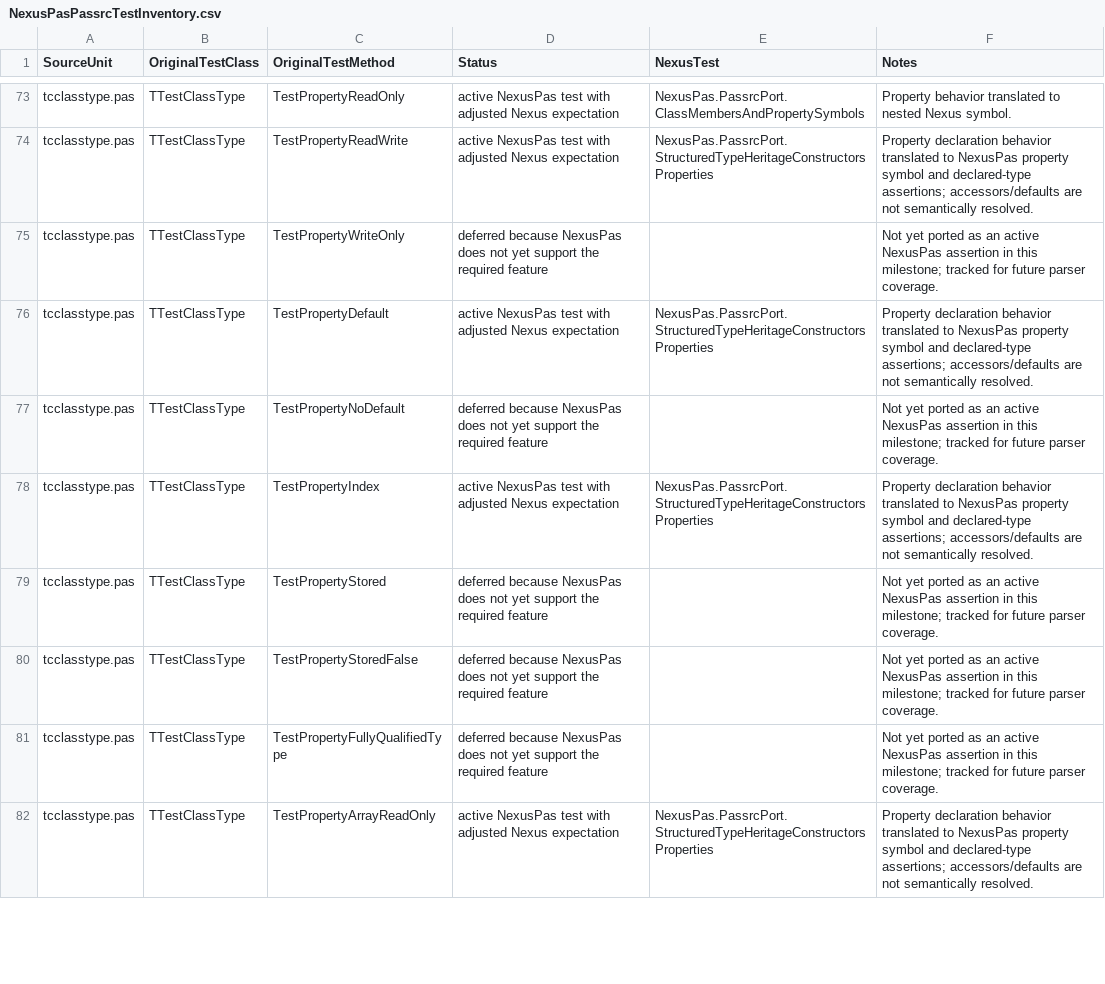
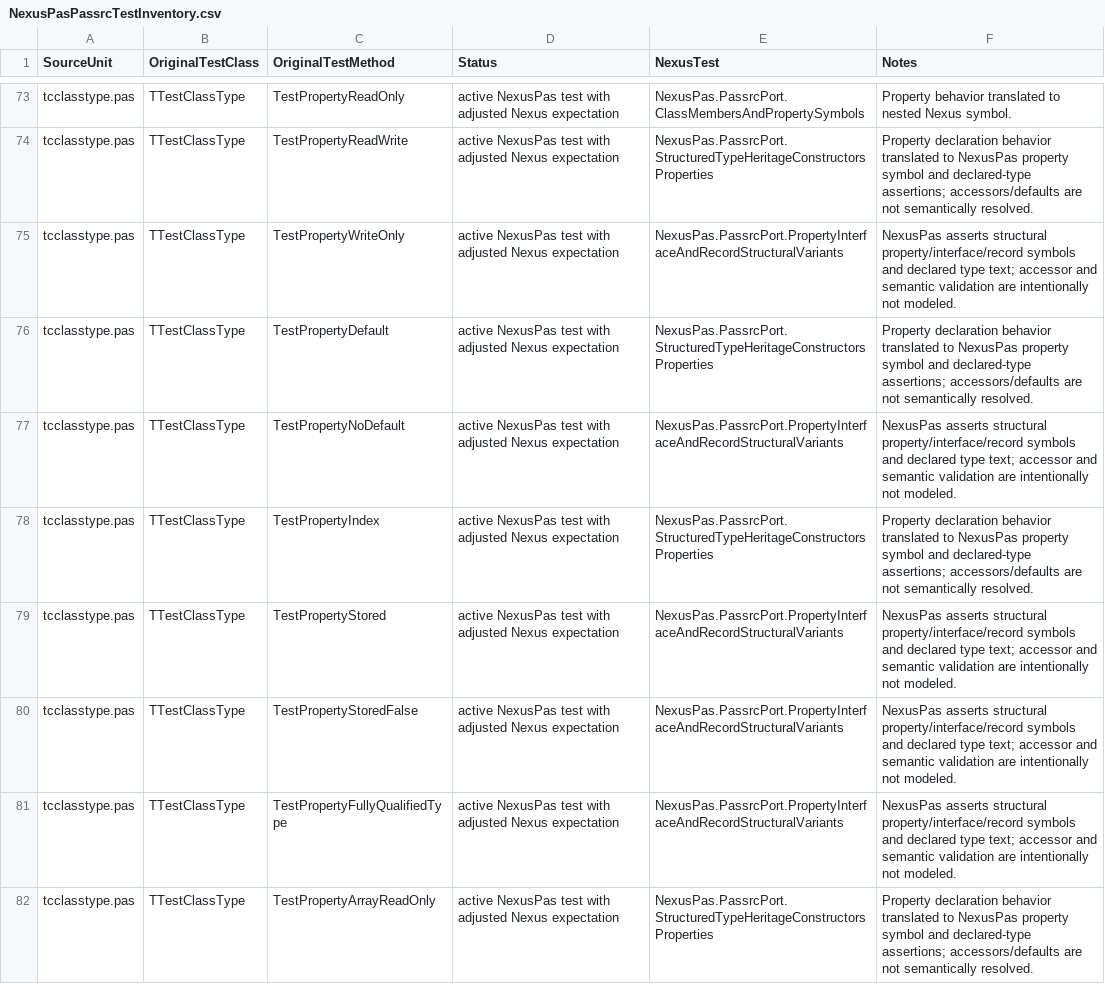
Before and after one commit to nxrp-dev/nexus, a CSV file: NexusLS/NexusLSTestModule/NexusPasPassrcTestInventory.csv, drawn as a sheet; only a part is shown, gaps mark what is left out; the diff covers the shown part only.

```diff
--- a/NexusLS/NexusLSTestModule/NexusPasPassrcTestInventory.csv
+++ b/NexusLS/NexusLSTestModule/NexusPasPassrcTestInventory.csv
@@ -74,9 +74,9 @@
 "tcclasstype.pas","TTestClassType","TestPropertyReadWrite","active NexusPas test with adjusted Nexus expectation","NexusPas.PassrcPort.StructuredTypeHeritageConstructorsProperties","Property declaration behavior translated to NexusPas property symbol and declared-type assertions; accessors/defaults are not semantically resolved."
-"tcclasstype.pas","TTestClassType","TestPropertyWriteOnly","deferred because NexusPas does not yet support the required feature","","Not yet ported as an active NexusPas assertion in this milestone; tracked for future parser coverage."
+"tcclasstype.pas","TTestClassType","TestPropertyWriteOnly","active NexusPas test with adjusted Nexus expectation","NexusPas.PassrcPort.PropertyInterfaceAndRecordStructuralVariants","NexusPas asserts structural property/interface/record symbols and declared type text; accessor and semantic validation are intentionally not modeled."
 "tcclasstype.pas","TTestClassType","TestPropertyDefault","active NexusPas test with adjusted Nexus expectation","NexusPas.PassrcPort.StructuredTypeHeritageConstructorsProperties","Property declaration behavior translated to NexusPas property symbol and declared-type assertions; accessors/defaults are not semantically resolved."
-"tcclasstype.pas","TTestClassType","TestPropertyNoDefault","deferred because NexusPas does not yet support the required feature","","Not yet ported as an active NexusPas assertion in this milestone; tracked for future parser coverage."
+"tcclasstype.pas","TTestClassType","TestPropertyNoDefault","active NexusPas test with adjusted Nexus expectation","NexusPas.PassrcPort.PropertyInterfaceAndRecordStructuralVariants","NexusPas asserts structural property/interface/record symbols and declared type text; accessor and semantic validation are intentionally not modeled."
 "tcclasstype.pas","TTestClassType","TestPropertyIndex","active NexusPas test with adjusted Nexus expectation","NexusPas.PassrcPort.StructuredTypeHeritageConstructorsProperties","Property declaration behavior translated to NexusPas property symbol and declared-type assertions; accessors/defaults are not semantically resolved."
-"tcclasstype.pas","TTestClassType","TestPropertyStored","deferred because NexusPas does not yet support the required feature","","Not yet ported as an active NexusPas assertion in this milestone; tracked for future parser coverage."
-"tcclasstype.pas","TTestClassType","TestPropertyStoredFalse","deferred because NexusPas does not yet support the required feature","","Not yet ported as an active NexusPas assertion in this milestone; tracked for future parser coverage."
-"tcclasstype.pas","TTestClassType","TestPropertyFullyQualifiedType","deferred because NexusPas does not yet support the required feature","","Not yet ported as an active NexusPas assertion in this milestone; tracked for future parser coverage."
+"tcclasstype.pas","TTestClassType","TestPropertyStored","active NexusPas test with adjusted Nexus expectation","NexusPas.PassrcPort.PropertyInterfaceAndRecordStructuralVariants","NexusPas asserts structural property/interface/record symbols and declared type text; accessor and semantic validation are intentionally not modeled."
+"tcclasstype.pas","TTestClassType","TestPropertyStoredFalse","active NexusPas test with adjusted Nexus expectation","NexusPas.PassrcPort.PropertyInterfaceAndRecordStructuralVariants","NexusPas asserts structural property/interface/record symbols and declared type text; accessor and semantic validation are intentionally not modeled."
+"tcclasstype.pas","TTestClassType","TestPropertyFullyQualifiedType","active NexusPas test with adjusted Nexus expectation","NexusPas.PassrcPort.PropertyInterfaceAndRecordStructuralVariants","NexusPas asserts structural property/interface/record symbols and declared type text; accessor and semantic validation are intentionally not modeled."
 "tcclasstype.pas","TTestClassType","TestPropertyArrayReadOnly","active NexusPas test with adjusted Nexus expectation","NexusPas.PassrcPort.StructuredTypeHeritageConstructorsProperties","Property declaration behavior translated to NexusPas property symbol and declared-type assertions; accessors/defaults are not semantically resolved."
```
Also changed, not shown: 114 edited cells elsewhere in this file, 4 other files.
